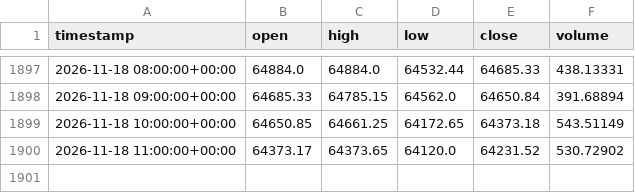
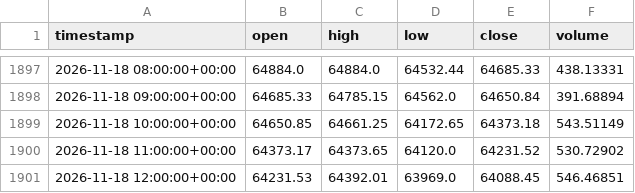
Before and after one commit to Aymane-A/AtlasQuant-, a CSV file: ai-service/data/live/candles.csv, drawn as a sheet; only a part is shown, gaps mark what is left out.

```diff
--- a/ai-service/data/live/candles.csv
+++ b/ai-service/data/live/candles.csv
@@ -1900 +1900,2 @@ timestamp,open,high,low,close,volume
 2026-11-18 11:00:00+00:00,64373.17,64373.65,64120.0,64231.52,530.72902
+2026-11-18 12:00:00+00:00,64231.53,64392.01,63969.0,64088.45,546.46851
```
Also changed, not shown: ai-service/data/live/forecasts.csv, ai-service/data/live/run_log.csv.
